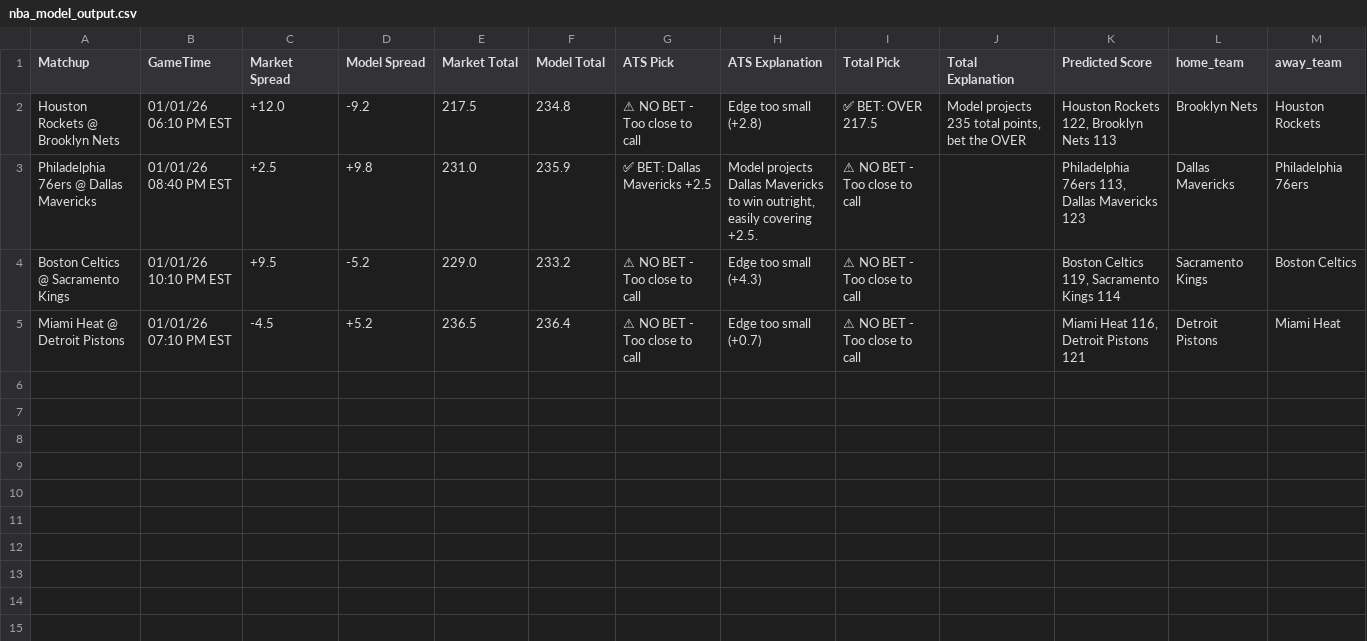
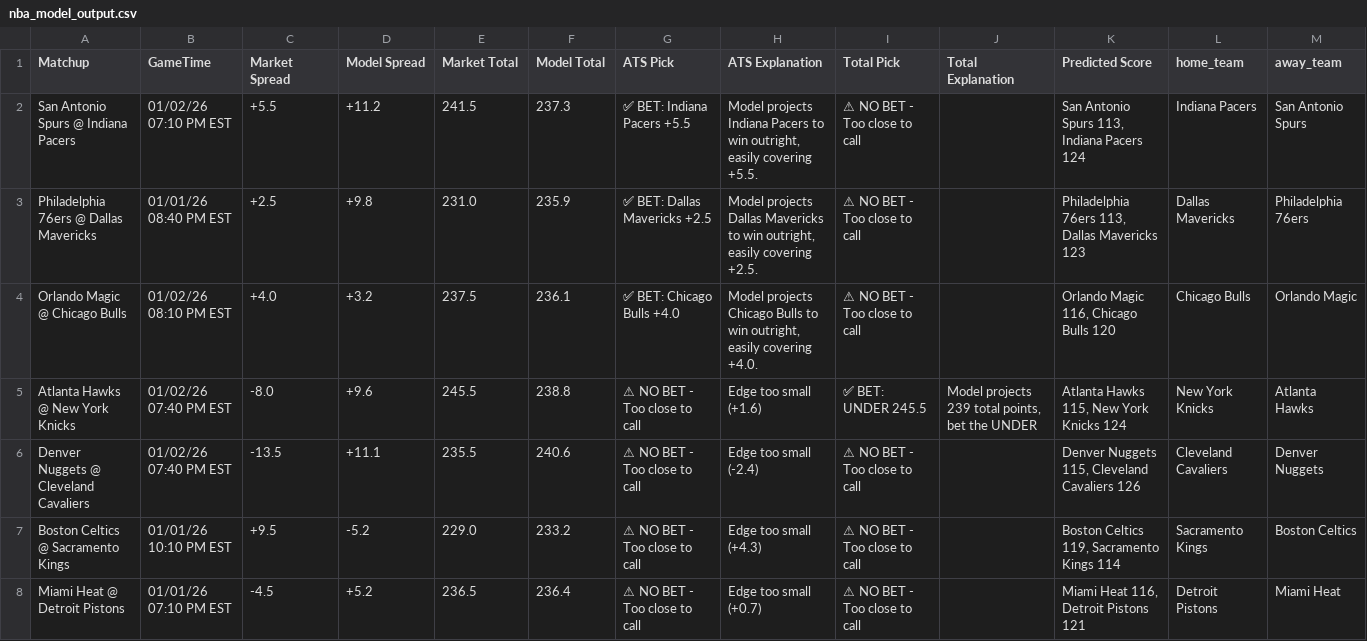
Before and after one commit to BangLetsGetIt/NBA-NCAA-Betting-Models, a CSV file: nba/nba_model_output.csv, drawn as a sheet; only a part is shown; removed rows and columns are numbered as before the commit, all else as after; rows hold the shown columns only; the diff names each change by its address in the sheet, - before the commit and + after, or states it on an @@ line.

Commit message:
Update model outputs - 2026-01-01 18:20:31

```diff
--- a/nba/nba_model_output.csv
+++ b/nba/nba_model_output.csv
-row 2: Houston Rockets @ Brooklyn Nets | 01/01/26 06:10 PM EST | +12.0 | -9.2 | 217.5 | 234.8 | ⚠ NO BET - Too close to call | Edge too small (+2.8) | ✅ BET: OVER 217.5 | Model projects 235 total points, bet the OVER | Houston Rockets 122, Brooklyn Nets 113 | Brooklyn Nets | Houston Rockets
+row 2: San Antonio Spurs @ Indiana Pacers | 01/02/26 07:10 PM EST | +5.5 | +11.2 | 241.5 | 237.3 | ✅ BET: Indiana Pacers +5.5 | Model projects Indiana Pacers to win outright, easily covering +5.5. | ⚠ NO BET - Too close to call |  | San Antonio Spurs 113, Indiana Pacers 124 | Indiana Pacers | San Antonio Spurs
+row 4: Orlando Magic @ Chicago Bulls | 01/02/26 08:10 PM EST | +4.0 | +3.2 | 237.5 | 236.1 | ✅ BET: Chicago Bulls +4.0 | Model projects Chicago Bulls to win outright, easily covering +4.0. | ⚠ NO BET - Too close to call |  | Orlando Magic 116, Chicago Bulls 120 | Chicago Bulls | Orlando Magic
+row 5: Atlanta Hawks @ New York Knicks | 01/02/26 07:40 PM EST | -8.0 | +9.6 | 245.5 | 238.8 | ⚠ NO BET - Too close to call | Edge too small (+1.6) | ✅ BET: UNDER 245.5 | Model projects 239 total points, bet the UNDER | Atlanta Hawks 115, New York Knicks 124 | New York Knicks | Atlanta Hawks
+row 6: Denver Nuggets @ Cleveland Cavaliers | 01/02/26 07:40 PM EST | -13.5 | +11.1 | 235.5 | 240.6 | ⚠ NO BET - Too close to call | Edge too small (-2.4) | ⚠ NO BET - Too close to call |  | Denver Nuggets 115, Cleveland Cavaliers 126 | Cleveland Cavaliers | Denver Nuggets
```
Also changed, not shown: 3 other files.
